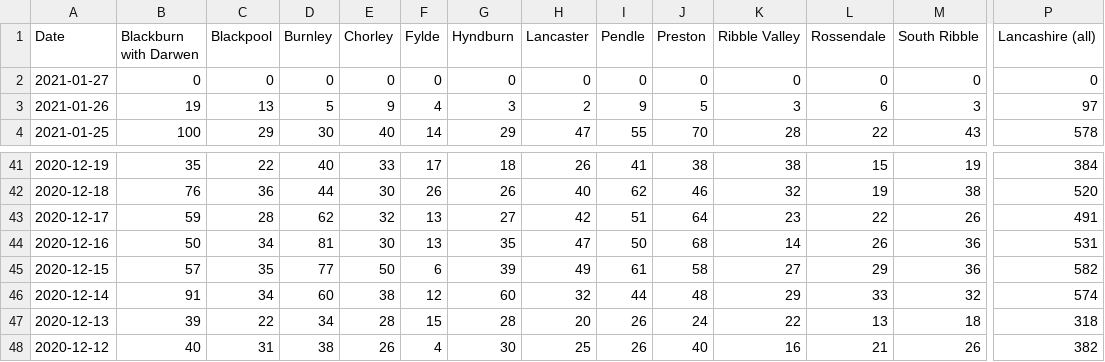
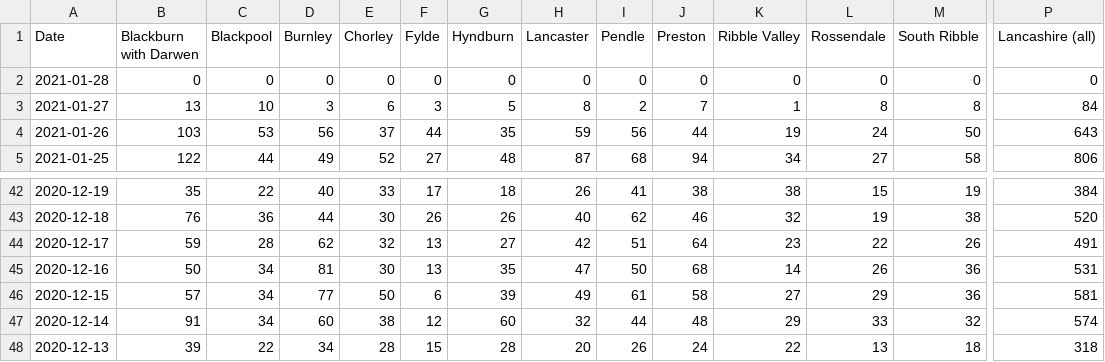
Before and after one commit to paumber/covid-data, a CSV file: Daily_cases_Lancs.csv, drawn as a sheet; only a part is shown, gaps mark what is left out; the shorter side is filled out with more unchanged rows; addresses are those after the commit; rows hold the shown columns only; the diff covers the shown part only; the diff names each change by its address in the sheet, - before the commit and + after, or states it on an @@ line.

Commit message:
Update Daily_cases_Lancs.csv

```diff
--- a/Daily_cases_Lancs.csv
+++ b/Daily_cases_Lancs.csv
-A2 (Date): 2021-01-27
+A2 (Date): 2021-01-28
+row 3: 2021-01-27 | 13 | 10 | 3 | 6 | 3 | 5 | 8 | 2 | 7 | 1 | 8 | 8 | 84
-B4 (Blackburn with Darwen): 19
+B4 (Blackburn with Darwen): 103
-C4 (Blackpool): 13
+C4 (Blackpool): 53
-D4 (Burnley): 5
+D4 (Burnley): 56
-E4 (Chorley): 9
+E4 (Chorley): 37
-F4 (Fylde): 4
+F4 (Fylde): 44
-G4 (Hyndburn): 3
+G4 (Hyndburn): 35
-H4 (Lancaster): 2
+H4 (Lancaster): 59
-I4 (Pendle): 9
+I4 (Pendle): 56
-J4 (Preston): 5
+J4 (Preston): 44
-K4 (Ribble Valley): 3
+K4 (Ribble Valley): 19
-L4 (Rossendale): 6
+L4 (Rossendale): 24
-M4 (South Ribble): 3
+M4 (South Ribble): 50
-P4 (Lancashire (all)): 97
+P4 (Lancashire (all)): 643
-B5 (Blackburn with Darwen): 100
+B5 (Blackburn with Darwen): 122
-C5 (Blackpool): 29
+C5 (Blackpool): 44
-D5 (Burnley): 30
+D5 (Burnley): 49
-E5 (Chorley): 40
+E5 (Chorley): 52
-F5 (Fylde): 14
+F5 (Fylde): 27
-G5 (Hyndburn): 29
+G5 (Hyndburn): 48
-H5 (Lancaster): 47
+H5 (Lancaster): 87
-I5 (Pendle): 55
+I5 (Pendle): 68
-J5 (Preston): 70
+J5 (Preston): 94
-K5 (Ribble Valley): 28
+K5 (Ribble Valley): 34
-L5 (Rossendale): 22
+L5 (Rossendale): 27
-M5 (South Ribble): 43
+M5 (South Ribble): 58
-P5 (Lancashire (all)): 578
+P5 (Lancashire (all)): 806
-C46 (Blackpool): 35
+C46 (Blackpool): 34
-P46 (Lancashire (all)): 582
+P46 (Lancashire (all)): 581
```
Also changed, not shown: 68 edited cells elsewhere in this file.
